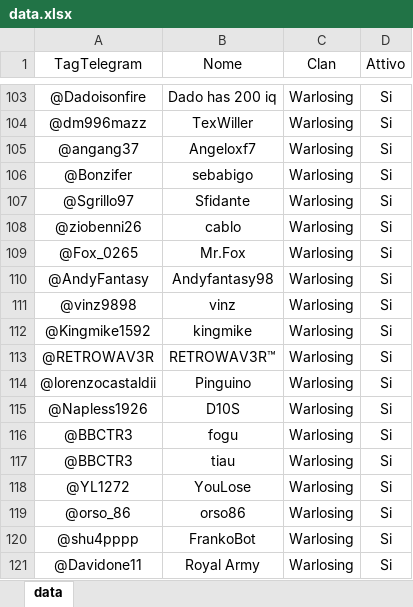
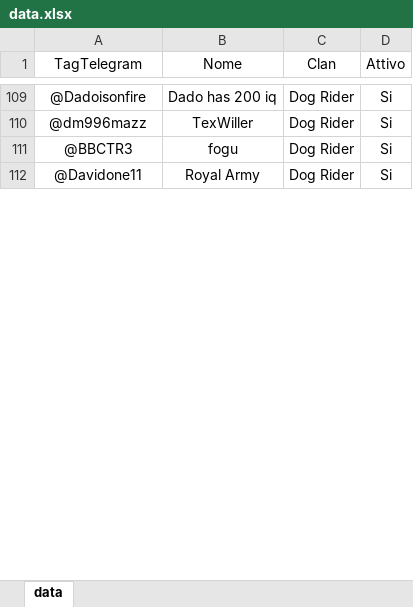
Before and after one commit to ArmatarozzaCR/Link-clan, an Excel workbook: data/data.xlsx, sheet data, drawn as a sheet; only a part is shown, gaps mark what is left out; values as stored, in another font and other column widths than the file's, no borders; conditional formats not drawn; removed rows and columns are numbered as before the commit, all else as after; the diff covers the shown part only; the diff names each change by its address in the sheet, - before the commit and + after, or states it on an @@ line.

```diff
--- a/data/data.xlsx (sheet data)
+++ b/data/data.xlsx (sheet data)
-C109:C110 (Clan): Warlosing
+C109:C110 (Clan): Dog Rider
-row 105: @angang37 | Angeloxf7 | Warlosing | Si
-row 106: @Bonzifer | sebabigo | Warlosing | Si
-row 107: @Sgrillo97 | Sfidante | Warlosing | Si
-row 108: @ziobenni26 | cablo | Warlosing | Si
-row 109: @Fox_0265 | Mr.Fox | Warlosing | Si
-row 110: @AndyFantasy | Andyfantasy98 | Warlosing | Si
-row 111: @vinz9898 | vinz | Warlosing | Si
-row 112: @Kingmike1592 | kingmike | Warlosing | Si
-row 113: @RETROWAV3R | RETROWAV3R™ | Warlosing | Si
-row 114: @lorenzocastaldii | Pinguino | Warlosing | Si
-row 115: @Napless1926 | D10S | Warlosing | Si
-C111 (Clan): Warlosing
+C111 (Clan): Dog Rider
@@ row 117 moved to row 60: @BBCTR3 @@
-row 118: @YL1272 | YouLose | Warlosing | Si
-row 119: @orso_86 | orso86 | Warlosing | Si
-row 120: @shu4pppp | FrankoBot | Warlosing | Si
-C112 (Clan): Warlosing
+C112 (Clan): Dog Rider
```
Also changed, not shown: 18 added rows, 21 removed rows, 68 moved rows and 17 edited cells elsewhere in this sheet.
